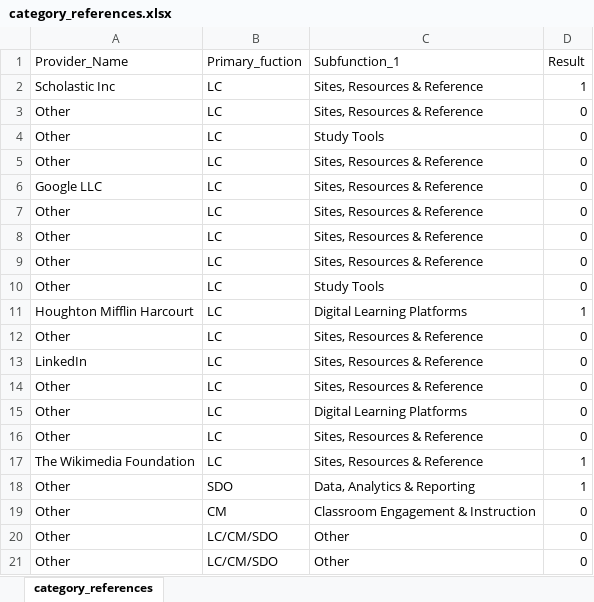
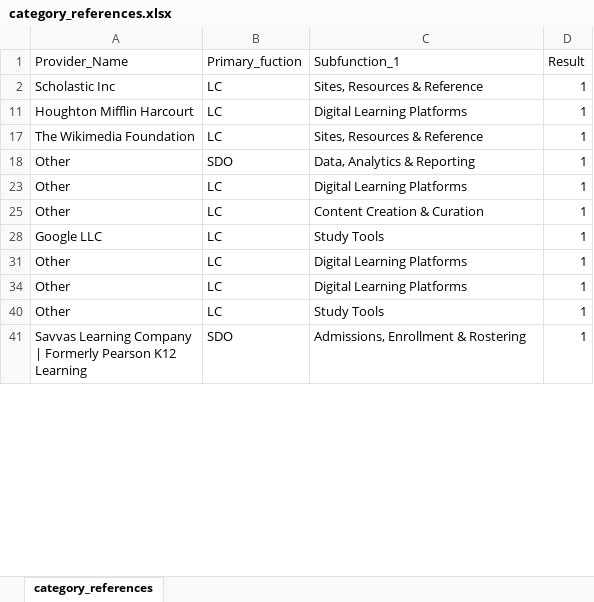
Before and after one commit to nmtMike/e_learning_dicision_web_app, an Excel workbook: category_references.xlsx, sheet category_references, drawn as a sheet; only a part is shown; the shorter side is filled out with more unchanged rows; values as stored, in another font and other column widths than the file's, no borders; the diff covers the shown part only; the diff names each change by its address in the sheet, - before the commit and + after, or states it on an @@ line.

```diff
--- a/category_references.xlsx (sheet category_references)
+++ b/category_references.xlsx (sheet category_references)
@@ row 3 hidden: Other | LC | Sites, Resources & Reference | 0 @@
@@ row 4 hidden: Other | LC | Study Tools | 0 @@
@@ row 5 hidden: Other | LC | Sites, Resources & Reference | 0 @@
@@ row 6 hidden: Google LLC | LC | Sites, Resources & Reference | 0 @@
@@ row 7 hidden: Other | LC | Sites, Resources & Reference | 0 @@
@@ row 8 hidden: Other | LC | Sites, Resources & Reference | 0 @@
@@ row 9 hidden: Other | LC | Sites, Resources & Reference | 0 @@
@@ row 10 hidden: Other | LC | Study Tools | 0 @@
@@ row 12 hidden: Other | LC | Sites, Resources & Reference | 0 @@
@@ row 13 hidden: LinkedIn | LC | Sites, Resources & Reference | 0 @@
@@ row 14 hidden: Other | LC | Sites, Resources & Reference | 0 @@
@@ row 15 hidden: Other | LC | Digital Learning Platforms | 0 @@
@@ row 16 hidden: Other | LC | Sites, Resources & Reference | 0 @@
@@ row 19 hidden: Other | CM | Classroom Engagement & Instruction | 0 @@
@@ row 20 hidden: Other | LC/CM/SDO | Other | 0 @@
@@ row 21 hidden: Other | LC/CM/SDO | Other | 0 @@
```
Also changed, not shown: 224 hidden or unhidden rows and cell formats elsewhere in this sheet, 5 other files.
